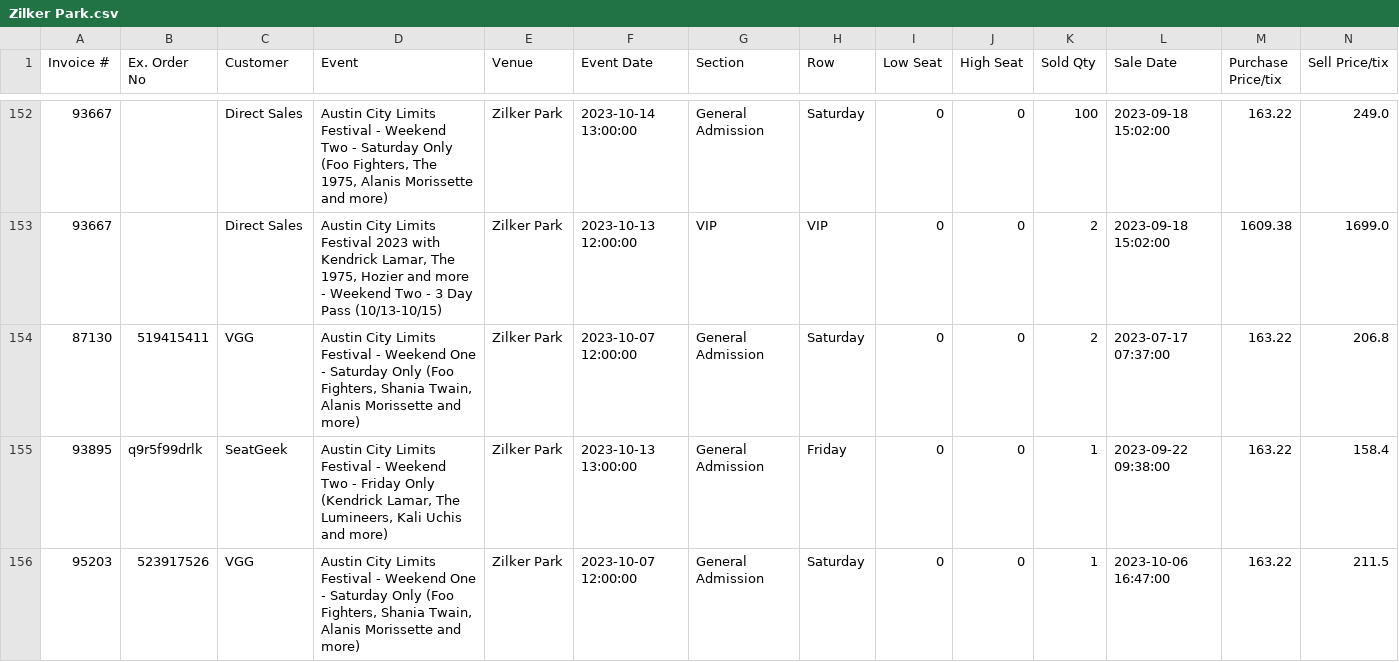
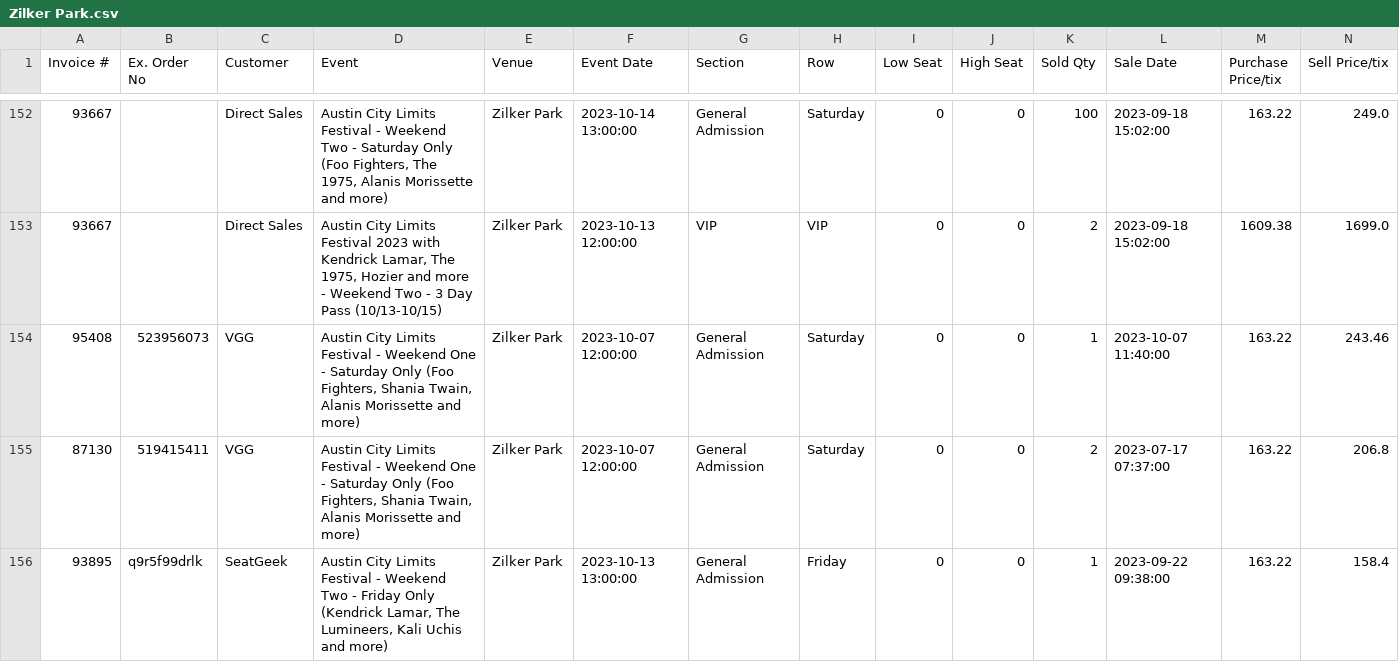
Before and after one commit to Lhenry98/Stats-Project-GLH-1, a CSV file: Zilker Park.csv, drawn as a sheet; only a part is shown, gaps mark what is left out; the shorter side is filled out with more unchanged rows; rows hold the shown columns only; the diff covers the shown part only; the diff names each change by its address in the sheet, - before the commit and + after, or states it on an @@ line.

Commit message:
committing files

```diff
--- a/Zilker Park.csv
+++ b/Zilker Park.csv
+row 154: 95408 | 523956073 | VGG | Austin City Limits Festival - Weekend One - Saturday Only (Foo Fighters, Shania Twain, Alanis Morissette and more) | Zilker Park | 2023-10-07 12:00:00 | General Admission | Saturday | 0 | 0 | 1 | 2023-10-07 11:40:00 | 163.22 | 243.46
```
Also changed, not shown: 3 added rows elsewhere in this file.
